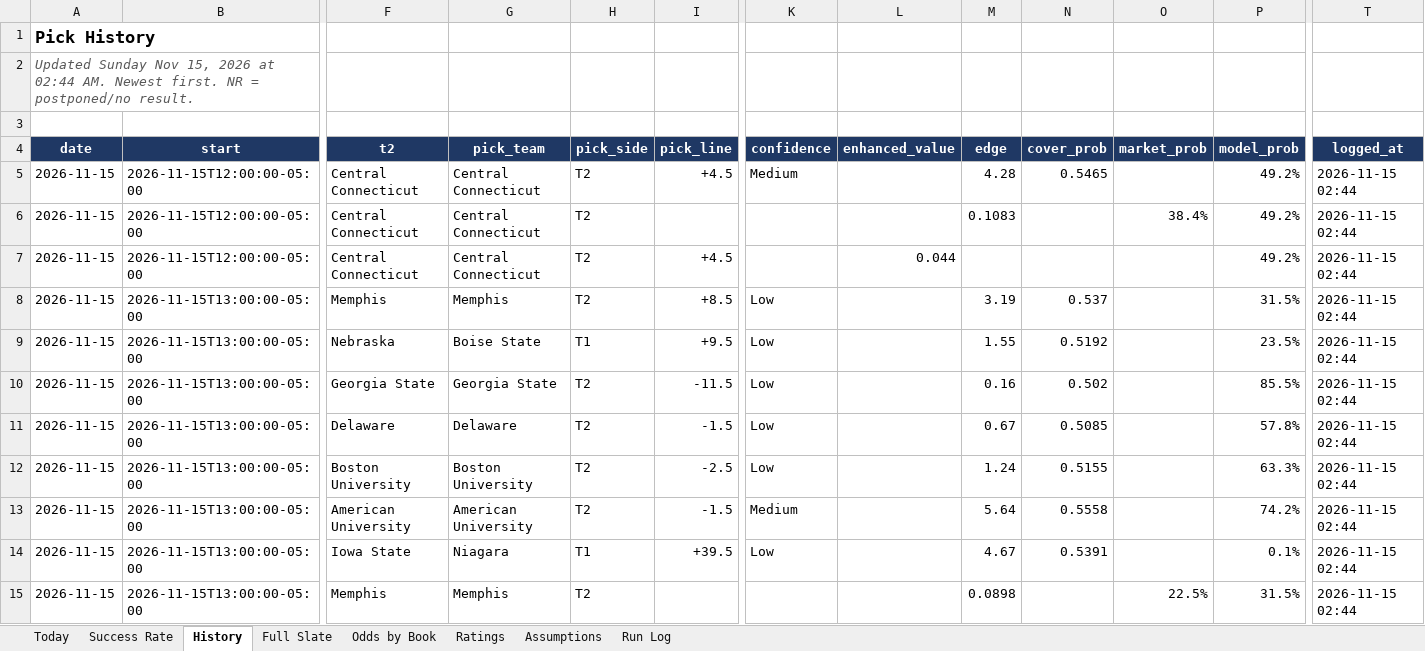
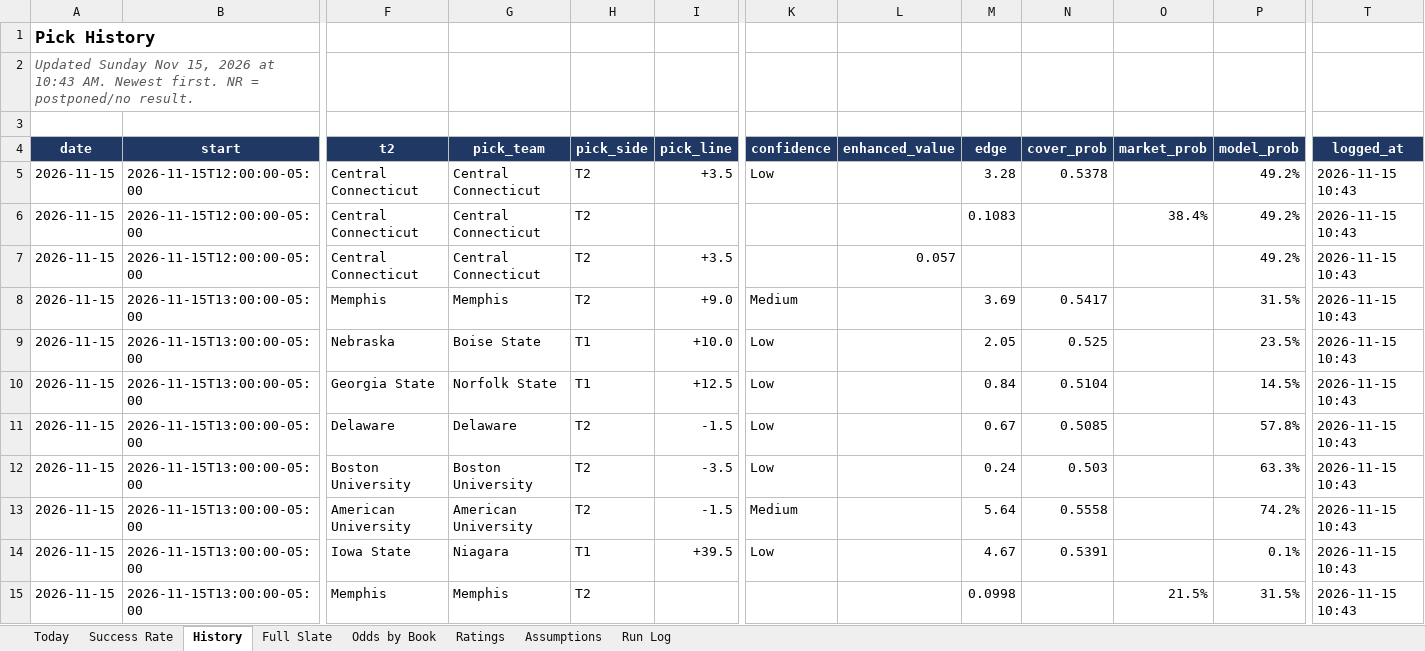
Before and after one commit to coltenmorris/ncaam-model, an Excel workbook: docs/NCAAM_Dashboard.xlsx, sheet History, drawn as a sheet; only a part is shown, gaps mark what is left out; values as stored, in another font and other column widths than the file's, no borders; the diff covers the shown part only; the diff names each change by its address in the sheet, - before the commit and + after, or states it on an @@ line.

```diff
--- a/docs/NCAAM_Dashboard.xlsx (sheet History)
+++ b/docs/NCAAM_Dashboard.xlsx (sheet History)
-A2 (date): …2026 at 02:44 AM. Newest…
+A2 (date): …2026 at 10:43 AM. Newest…
-I5 (pick_line): +4.5
+I5 (pick_line): +3.5
-K5 (confidence): Medium
+K5 (confidence): Low
-M5 (edge): 4.28
+M5 (edge): 3.28
-N5 (cover_prob): 0.5465
+N5 (cover_prob): 0.5378
-T5:T15 (logged_at): 2026-11-15 02:44
+T5:T15 (logged_at): 2026-11-15 10:43
-I7 (pick_line): +4.5
+I7 (pick_line): +3.5
-L7 (enhanced_value): 0.044
+L7 (enhanced_value): 0.057
-I8 (pick_line): +8.5
+I8 (pick_line): +9.0
-K8 (confidence): Low
+K8 (confidence): Medium
-M8 (edge): 3.19
+M8 (edge): 3.69
-N8 (cover_prob): 0.537
+N8 (cover_prob): 0.5417
-I9 (pick_line): +9.5
+I9 (pick_line): +10.0
-M9 (edge): 1.55
+M9 (edge): 2.05
-N9 (cover_prob): 0.5192
+N9 (cover_prob): 0.525
-G10 (pick_team): Georgia State
+G10 (pick_team): Norfolk State
-H10 (pick_side): T2
+H10 (pick_side): T1
-I10 (pick_line): -11.5
+I10 (pick_line): +12.5
-M10 (edge): 0.16
+M10 (edge): 0.84
-N10 (cover_prob): 0.502
+N10 (cover_prob): 0.5104
-P10 (model_prob): 85.5%
+P10 (model_prob): 14.5%
-I12 (pick_line): -2.5
+I12 (pick_line): -3.5
-M12 (edge): 1.24
+M12 (edge): 0.24
-N12 (cover_prob): 0.5155
+N12 (cover_prob): 0.503
-M15 (edge): 0.0898
+M15 (edge): 0.0998
-O15 (market_prob): 22.5%
+O15 (market_prob): 21.5%
```
Also changed, not shown: other rows of this sheet, sheet Odds by Book, sheet Today, sheet Full Slate, sheet Run Log, sheet Success Rate, sheet Ratings, 6 other files.
